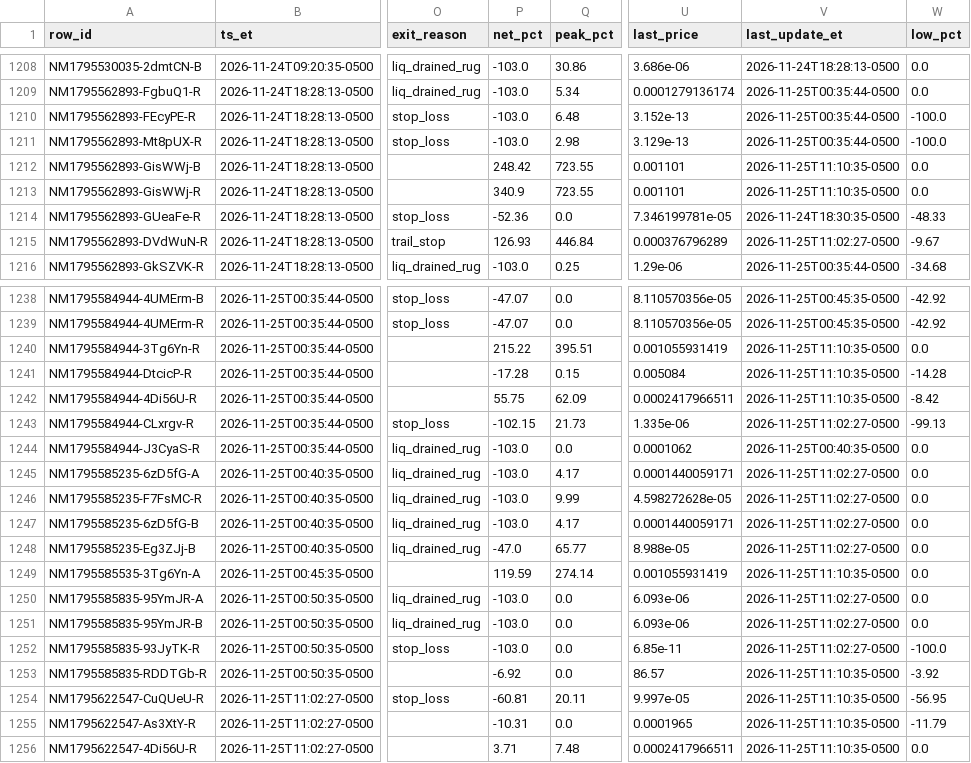
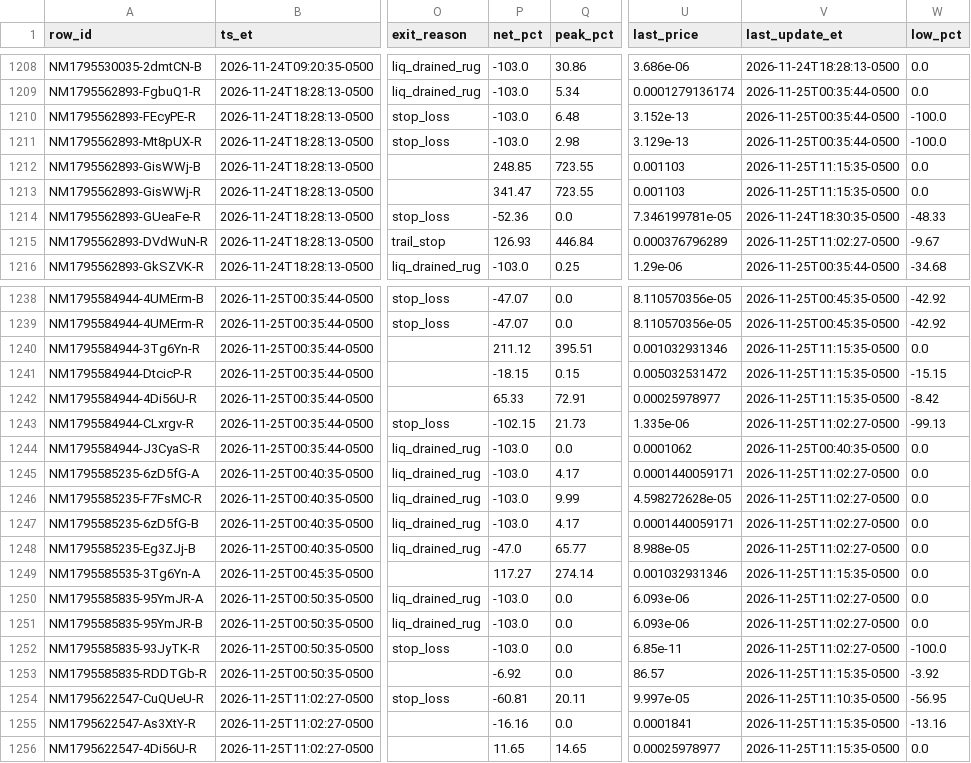
Before and after one commit to franco0882/TradingMemecoins, a CSV file: ledger/nearmiss/near_misses.csv, drawn as a sheet; only a part is shown, gaps mark what is left out; the diff names each change by its address in the sheet, - before the commit and + after, or states it on an @@ line.

```diff
--- a/ledger/nearmiss/near_misses.csv
+++ b/ledger/nearmiss/near_misses.csv
-P1212 (net_pct): 248.42
+P1212 (net_pct): 248.85
-U1212:U1213 (last_price): 0.001101
+U1212:U1213 (last_price): 0.001103
-V1212:V1213 (last_update_et): 2026-11-25T11:10:35-0500
+V1212:V1213 (last_update_et): 2026-11-25T11:15:35-0500
-P1213 (net_pct): 340.9
+P1213 (net_pct): 341.47
-P1240 (net_pct): 215.22
+P1240 (net_pct): 211.12
-U1240 (last_price): 0.001055931419
+U1240 (last_price): 0.001032931346
-V1240:V1242 (last_update_et): 2026-11-25T11:10:35-0500
+V1240:V1242 (last_update_et): 2026-11-25T11:15:35-0500
-P1241 (net_pct): -17.28
+P1241 (net_pct): -18.15
-U1241 (last_price): 0.005084
+U1241 (last_price): 0.005032531472
-W1241 (low_pct): -14.28
+W1241 (low_pct): -15.15
-P1242 (net_pct): 55.75
+P1242 (net_pct): 65.33
-Q1242 (peak_pct): 62.09
+Q1242 (peak_pct): 72.91
-U1242 (last_price): 0.0002417966511
+U1242 (last_price): 0.00025978977
-P1249 (net_pct): 119.59
+P1249 (net_pct): 117.27
-U1249 (last_price): 0.001055931419
+U1249 (last_price): 0.001032931346
-V1249 (last_update_et): 2026-11-25T11:10:35-0500
+V1249 (last_update_et): 2026-11-25T11:15:35-0500
-V1253 (last_update_et): 2026-11-25T11:10:35-0500
+V1253 (last_update_et): 2026-11-25T11:15:35-0500
-P1255 (net_pct): -10.31
+P1255 (net_pct): -16.16
-U1255 (last_price): 0.0001965
+U1255 (last_price): 0.0001841
-V1255:V1256 (last_update_et): 2026-11-25T11:10:35-0500
+V1255:V1256 (last_update_et): 2026-11-25T11:15:35-0500
-W1255 (low_pct): -11.79
+W1255 (low_pct): -13.16
-P1256 (net_pct): 3.71
+P1256 (net_pct): 11.65
-Q1256 (peak_pct): 7.48
+Q1256 (peak_pct): 14.65
-U1256 (last_price): 0.0002417966511
+U1256 (last_price): 0.00025978977
```
Also changed, not shown: ledger/learning/exits.csv, 7 other files.
